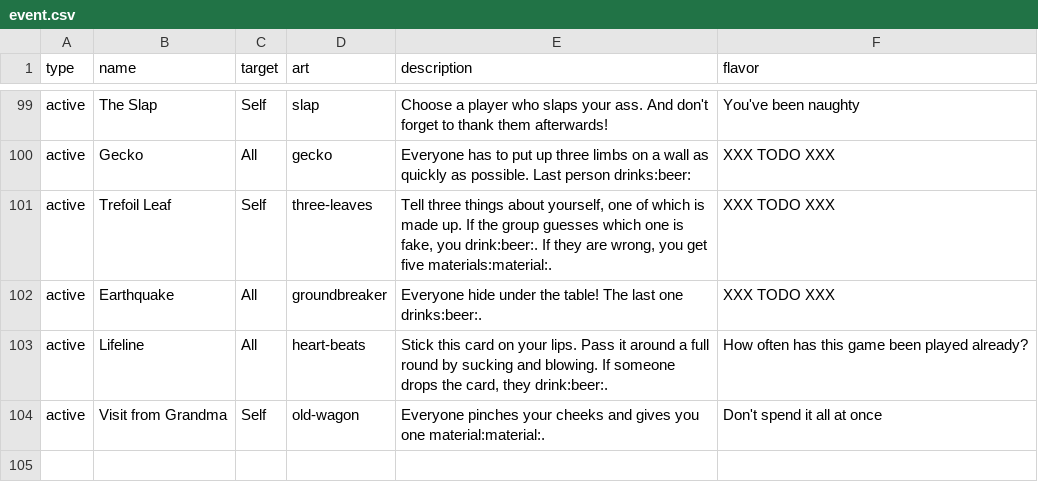
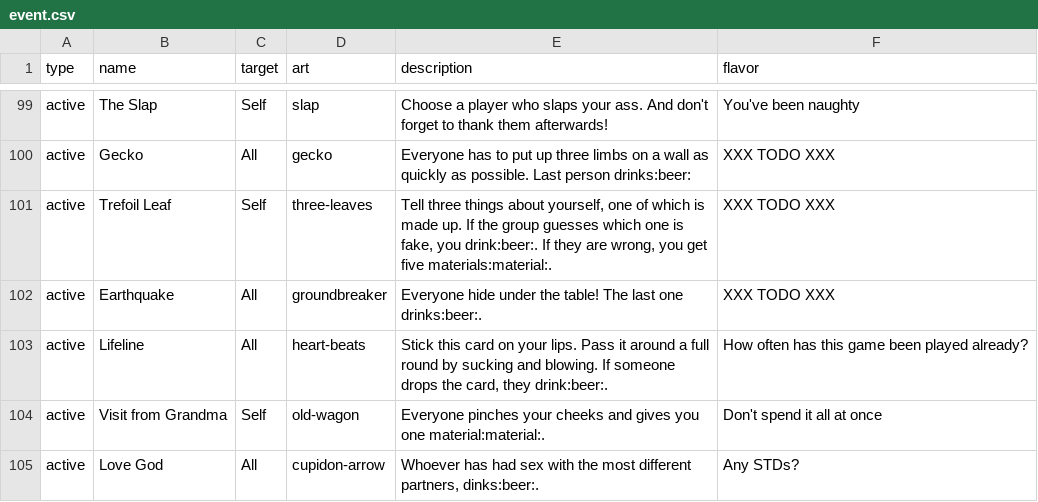
Before and after one commit to Qgel/FratAttack, a CSV file: cards/data/event.csv, drawn as a sheet; only a part is shown, gaps mark what is left out.

Commit message:
Added 'Love God' card, thanks Christina

```diff
--- a/cards/data/event.csv
+++ b/cards/data/event.csv
@@ -106 +106,2 @@ active,Lifeline,All,heart-beats,"Stick this card on your lips. Pass it around a
 active,Visit from Grandma,Self,old-wagon,"Everyone pinches your cheeks and gives you one material:material:.",Don't spend it all at once
+active,Love God,All,cupidon-arrow,"Whoever has had sex with the most different partners, dinks:beer:.",Any STDs?
```
